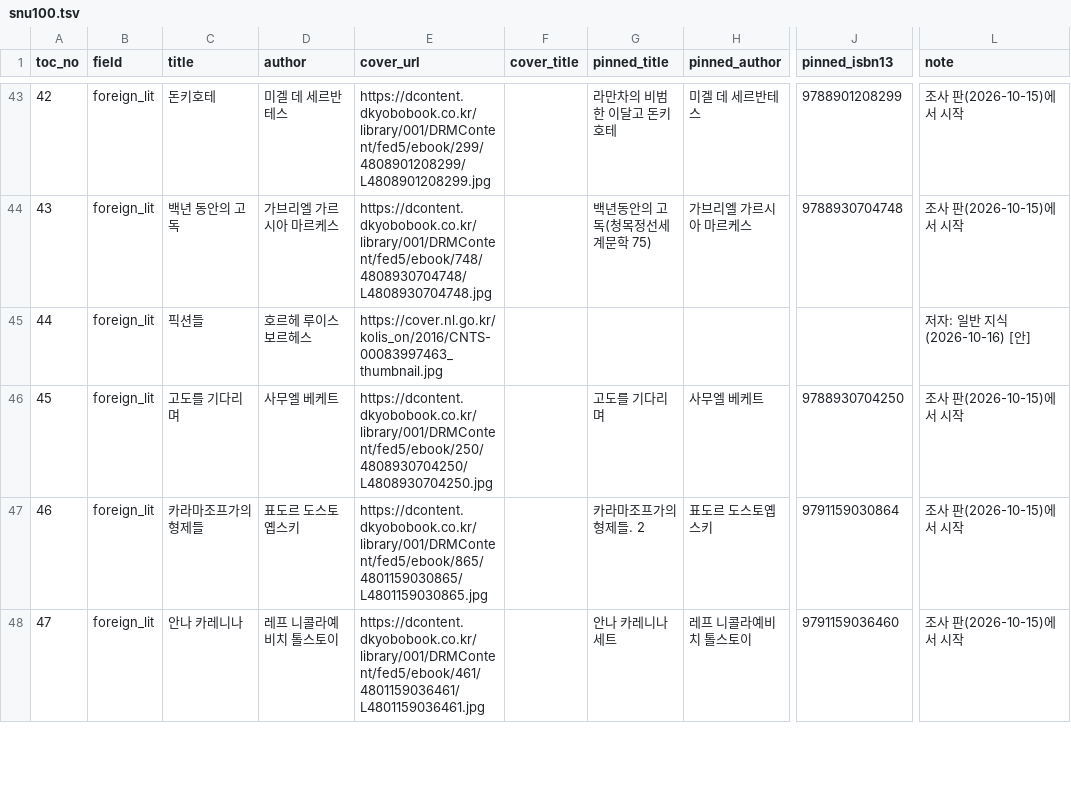
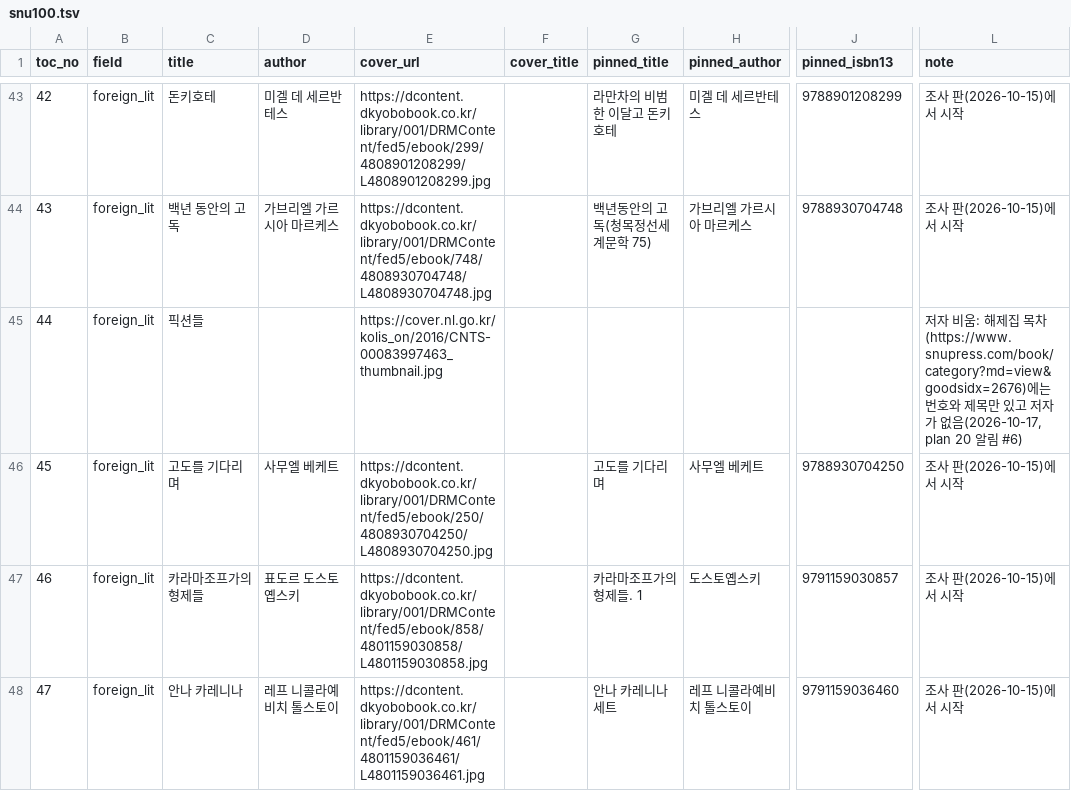
Before and after one commit to hodu-sketch/chaekcheck-dev, a TSV file: scripts/crawl/lists/snu100.tsv, drawn as a sheet; only a part is shown, gaps mark what is left out; the diff covers the shown part only; the diff names each change by its address in the sheet, - before the commit and + after, or states it on an @@ line.

```diff
--- a/scripts/crawl/lists/snu100.tsv
+++ b/scripts/crawl/lists/snu100.tsv
-D45 (author): 호르헤 루이스 보르헤스
+D45 (author): (empty)
-L45 (note): 저자: 일반 지식(2026-10-16) [안]
+L45 (note): 저자 비움: 해제집 목차(https://www.snupress.com/book/category?md=view&goodsidx=2676)에는 번호와 제목만 있고 저자가 없음(2026-10-17, plan 20 알림 #6)
-E47 (cover_url): https://dcontent.dkyobobook.co.kr/library/001/DRMContent/fed5/ebook/865/4801159030865/L4801159030865.jpg
+E47 (cover_url): https://dcontent.dkyobobook.co.kr/library/001/DRMContent/fed5/ebook/858/4801159030858/L4801159030858.jpg
-G47 (pinned_title): 카라마조프가의 형제들. 2
+G47 (pinned_title): 카라마조프가의 형제들. 1
-H47 (pinned_author): 표도르 도스토옙스키
+H47 (pinned_author): 도스토옙스키
-J47 (pinned_isbn13): 9791159030864
+J47 (pinned_isbn13): 9791159030857
```
Also changed, not shown: 33 edited cells elsewhere in this file, 16 other files.
